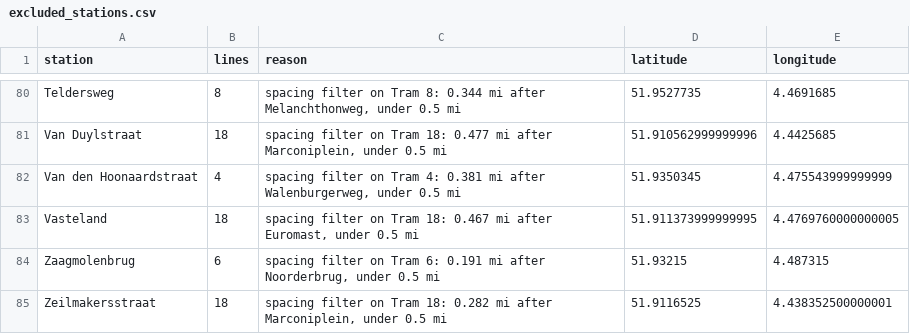
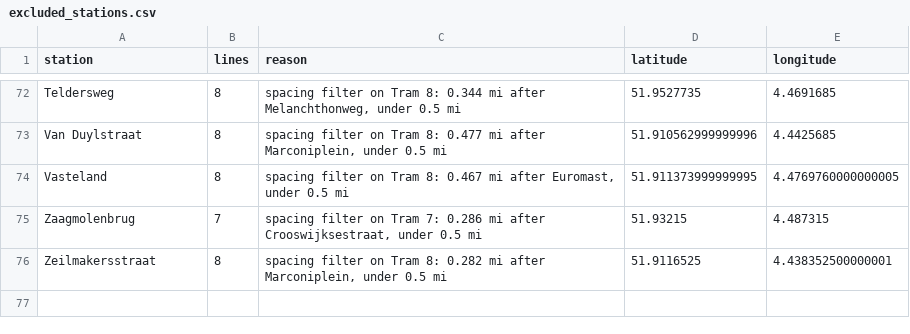
Before and after one commit to dacekroberts/expanded-heatmap, a CSV file: outputs/rotterdam/excluded_stations.csv, drawn as a sheet; only a part is shown, gaps mark what is left out; removed rows and columns are numbered as before the commit, all else as after; the diff covers the shown part only; the diff names each change by its address in the sheet, - before the commit and + after, or states it on an @@ line.

```diff
--- a/outputs/rotterdam/excluded_stations.csv
+++ b/outputs/rotterdam/excluded_stations.csv
-B73 (lines): 18
+B73 (lines): 8
-C73 (reason): …on Tram 18: 0.477 mi…
+C73 (reason): …on Tram 8: 0.477 mi…
-row 82: Van den Hoonaardstraat | 4 | spacing filter on Tram 4: 0.381 mi after Walenburgerweg, under 0.5 mi | 51.9350345 | 4.475543999999999
-B74 (lines): 18
+B74 (lines): 8
-C74 (reason): …on Tram 18: 0.467 mi…
+C74 (reason): …on Tram 8: 0.467 mi…
-B75 (lines): 6
+B75 (lines): 7
-C75 (reason): …on Tram 6: 0.191 mi after Noorderbrug, under 0.5…
+C75 (reason): …on Tram 7: 0.286 mi after Crooswijksestraat, under 0.5…
-B76 (lines): 18
+B76 (lines): 8
-C76 (reason): …on Tram 18: 0.282 mi…
+C76 (reason): …on Tram 8: 0.282 mi…
```
Also changed, not shown: 2 added rows, 10 removed rows and 3 edited cells elsewhere in this file, 5 other files.
